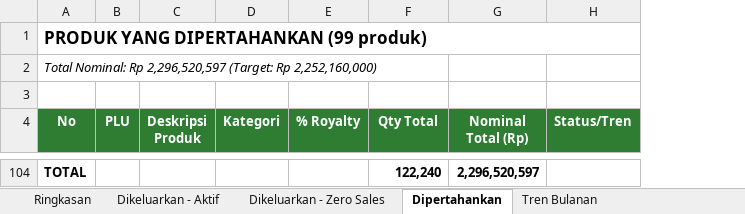
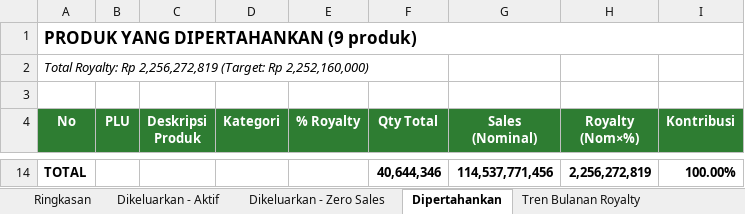
Before and after one commit to marcusdedy/data-disney, an Excel workbook: Analisis Rekomendasi Produk Marvel - Target Royalty 2025.xlsx, sheet Dipertahankan, drawn as a sheet; only a part is shown, gaps mark what is left out; values as stored, in another font and other column widths than the file's, no borders; removed rows and columns are numbered as before the commit, all else as after; the diff covers the shown part only; the diff names each change by its address in the sheet, - before the commit and + after, or states it on an @@ line.

Commit message:
Fix: Hitung royalty dengan rumus Nominal Total × % (bukan langsung dari Nominal)

```diff
--- a/Analisis Rekomendasi Produk Marvel - Target Royalty 2025.xlsx (sheet Dipertahankan)
+++ b/Analisis Rekomendasi Produk Marvel - Target Royalty 2025.xlsx (sheet Dipertahankan)
-sheet tab: Tren Bulanan
+sheet tab: Tren Bulanan Royalty
-column G (Nominal Total (Rp)), row 104: 2,296,520,597
-column H (Status/Tren), empty
+column G (Sales (Nominal)), row 14: 114,537,771,456
+column H (Royalty (Nom×%)), row 14: 2,256,272,819
+column I (Kontribusi), row 14: 100.00%
@@ column A (No) renumbered between rows 1 and 2 @@
-F14 (Qty Total): 122,240
+F14 (Qty Total): 40,644,346
```
Also changed, not shown: 9 added rows and 99 removed rows elsewhere in this sheet, sheet Tren Bulanan Royalty, sheet Dikeluarkan - Aktif, sheet Alasan & Rekomendasi, sheet Ringkasan, sheet Dikeluarkan - Zero Sales.
